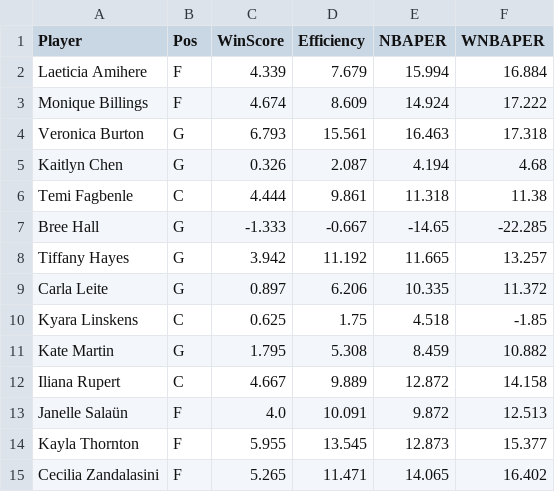
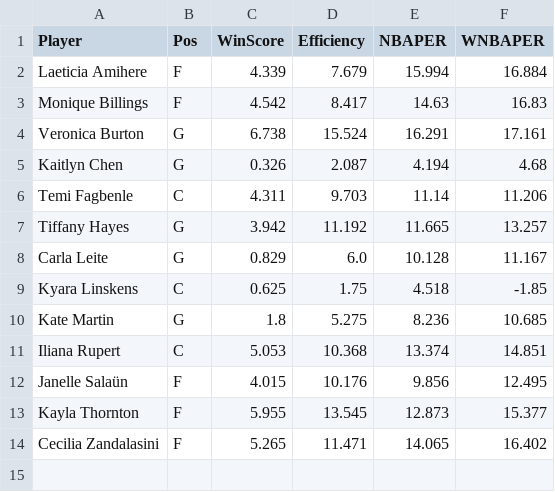
Before and after one commit to smonroe6/WNBA-Player-Rating, a CSV file: data/Metrics/CurrentSeasonTeams/GSV.csv, drawn as a sheet.

```diff
--- a/data/Metrics/CurrentSeasonTeams/GSV.csv
+++ b/data/Metrics/CurrentSeasonTeams/GSV.csv
@@ -2,13 +2,12 @@ Player,Pos,WinScore,Efficiency,NBAPER,WNBAPER
 Laeticia Amihere,F,4.339,7.679,15.994,16.884
-Monique Billings,F,4.674,8.609,14.924,17.222
-Veronica Burton,G,6.793,15.561,16.463,17.318
+Monique Billings,F,4.542,8.417,14.63,16.83
+Veronica Burton,G,6.738,15.524,16.291,17.161
 Kaitlyn Chen,G,0.326,2.087,4.194,4.68
-Temi Fagbenle,C,4.444,9.861,11.318,11.38
-Bree Hall,G,-1.333,-0.667,-14.65,-22.285
+Temi Fagbenle,C,4.311,9.703,11.14,11.206
 Tiffany Hayes,G,3.942,11.192,11.665,13.257
-Carla Leite,G,0.897,6.206,10.335,11.372
+Carla Leite,G,0.829,6.0,10.128,11.167
 Kyara Linskens,C,0.625,1.75,4.518,-1.85
-Kate Martin,G,1.795,5.308,8.459,10.882
-Iliana Rupert,C,4.667,9.889,12.872,14.158
-Janelle Salaün,F,4.0,10.091,9.872,12.513
+Kate Martin,G,1.8,5.275,8.236,10.685
+Iliana Rupert,C,5.053,10.368,13.374,14.851
+Janelle Salaün,F,4.015,10.176,9.856,12.495
 Kayla Thornton,F,5.955,13.545,12.873,15.377
```
Also changed, not shown: data/Cleaned/2025Data.csv, data/Metrics/AllPlayersMetrics.csv, 17 other files.
